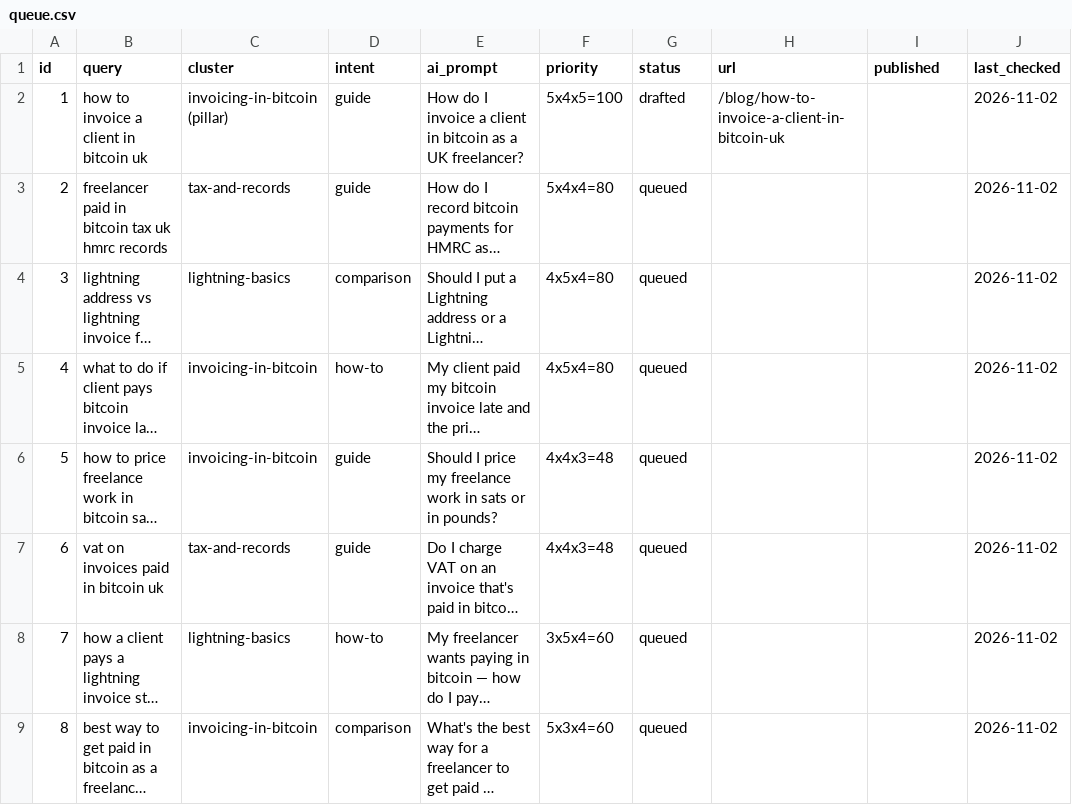
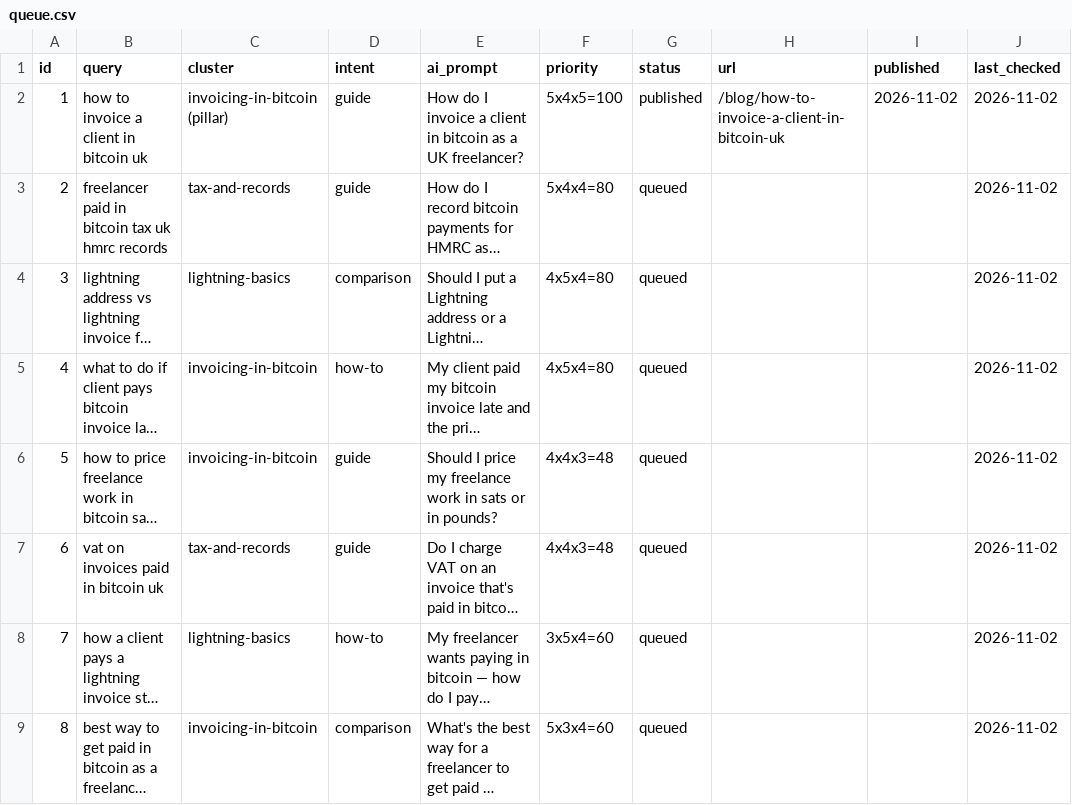
Before and after one commit to somersetnomad/satinvoice, a CSV file: .organic-engine/queue.csv, drawn as a sheet; long unchanged cells end in …; the diff names each change by its address in the sheet, - before the commit and + after, or states it on an @@ line.

```diff
--- a/.organic-engine/queue.csv
+++ b/.organic-engine/queue.csv
-G2 (status): drafted
+G2 (status): published
-I2 (published): (empty)
+I2 (published): 2026-11-02
```
Also changed, not shown: 5 other files.
